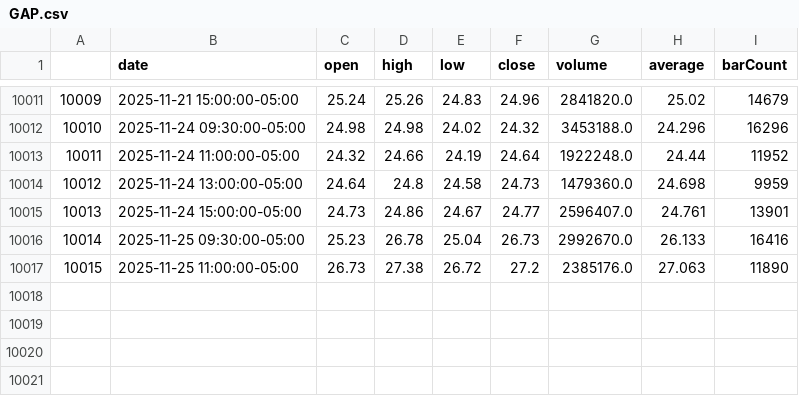
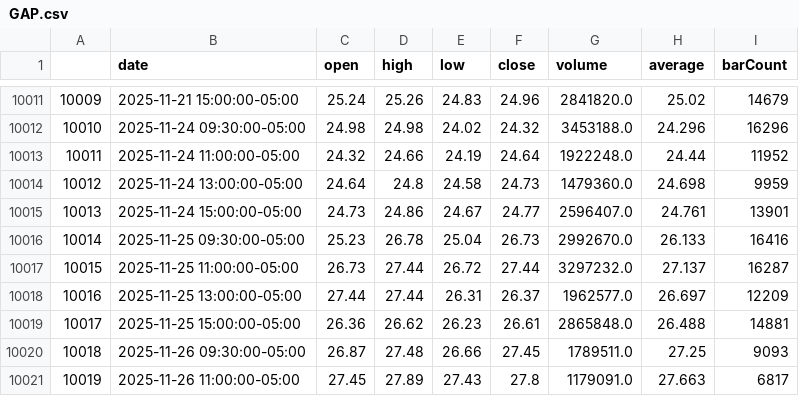
Before and after one commit to aymanecheikh/quantitative-finance, a CSV file: src/algo_trading/historical_data/GAP.csv, drawn as a sheet; only a part is shown, gaps mark what is left out.

```diff
--- a/src/algo_trading/historical_data/GAP.csv
+++ b/src/algo_trading/historical_data/GAP.csv
@@ -10016,2 +10016,6 @@
 10014,2025-11-25 09:30:00-05:00,25.23,26.78,25.04,26.73,2992670.0,26.133,16416
-10015,2025-11-25 11:00:00-05:00,26.73,27.38,26.72,27.2,2385176.0,27.063,11890
+10015,2025-11-25 11:00:00-05:00,26.73,27.44,26.72,27.44,3297232.0,27.137,16287
+10016,2025-11-25 13:00:00-05:00,27.44,27.44,26.31,26.37,1962577.0,26.697,12209
+10017,2025-11-25 15:00:00-05:00,26.36,26.62,26.23,26.61,2865848.0,26.488,14881
+10018,2025-11-26 09:30:00-05:00,26.87,27.48,26.66,27.45,1789511.0,27.25,9093
+10019,2025-11-26 11:00:00-05:00,27.45,27.89,27.43,27.8,1179091.0,27.663,6817
```
Also changed, not shown: src/algo_trading/historical_data/DAL.csv, src/algo_trading/historical_data/LYB.csv, 21 other files.
